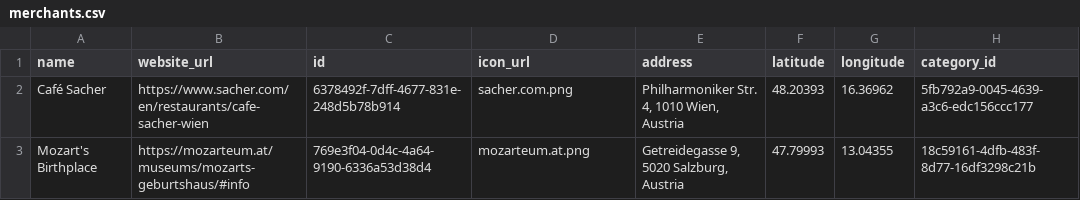
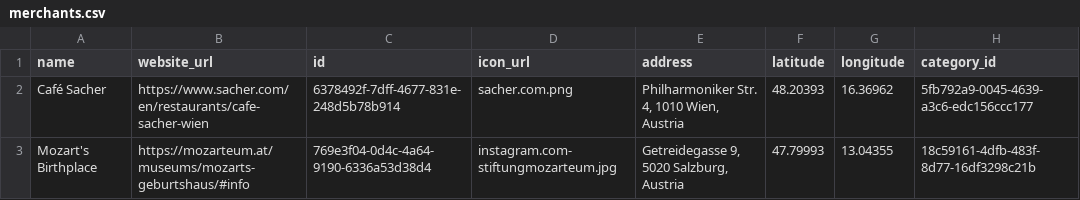
Before and after one commit to steveharrison/openenrichment, a CSV file: src/public/data/at/merchants.csv, drawn as a sheet; only a part is shown; the diff names each change by its address in the sheet, - before the commit and + after, or states it on an @@ line.

```diff
--- a/src/public/data/at/merchants.csv
+++ b/src/public/data/at/merchants.csv
-D3 (icon_url): mozarteum.at.png
+D3 (icon_url): instagram.com-stiftungmozarteum.jpg
```
Also changed, not shown: src/public/data/au/merchants.csv, src/public/data/de/merchants.csv, 19 other files.
